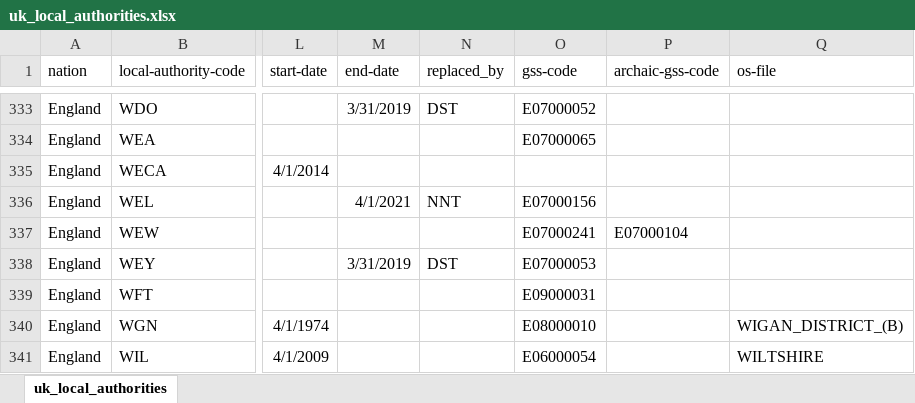
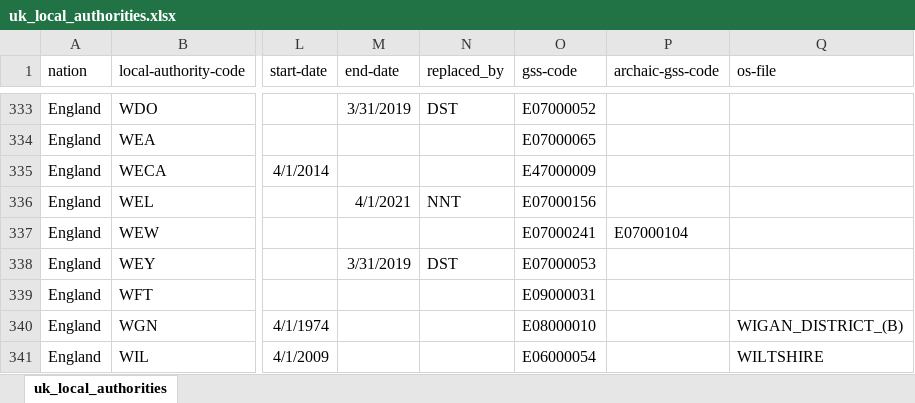
Before and after one commit to ajparsons/uk_local_authority_names_and_codes, an Excel workbook: uk_local_authorities.xlsx, sheet uk_local_authorities, drawn as a sheet; only a part is shown, gaps mark what is left out; values as stored, in another font and other column widths than the file's, no borders; the diff covers the shown part only; the diff names each change by its address in the sheet, - before the commit and + after, or states it on an @@ line.

Commit message:
Updated information on combined authorities

```diff
--- a/uk_local_authorities.xlsx (sheet uk_local_authorities)
+++ b/uk_local_authorities.xlsx (sheet uk_local_authorities)
-O335 (gss-code): (empty)
+O335 (gss-code): E47000009
```
Also changed, not shown: 3 added rows and 6 edited cells elsewhere in this sheet, 3 other files.
